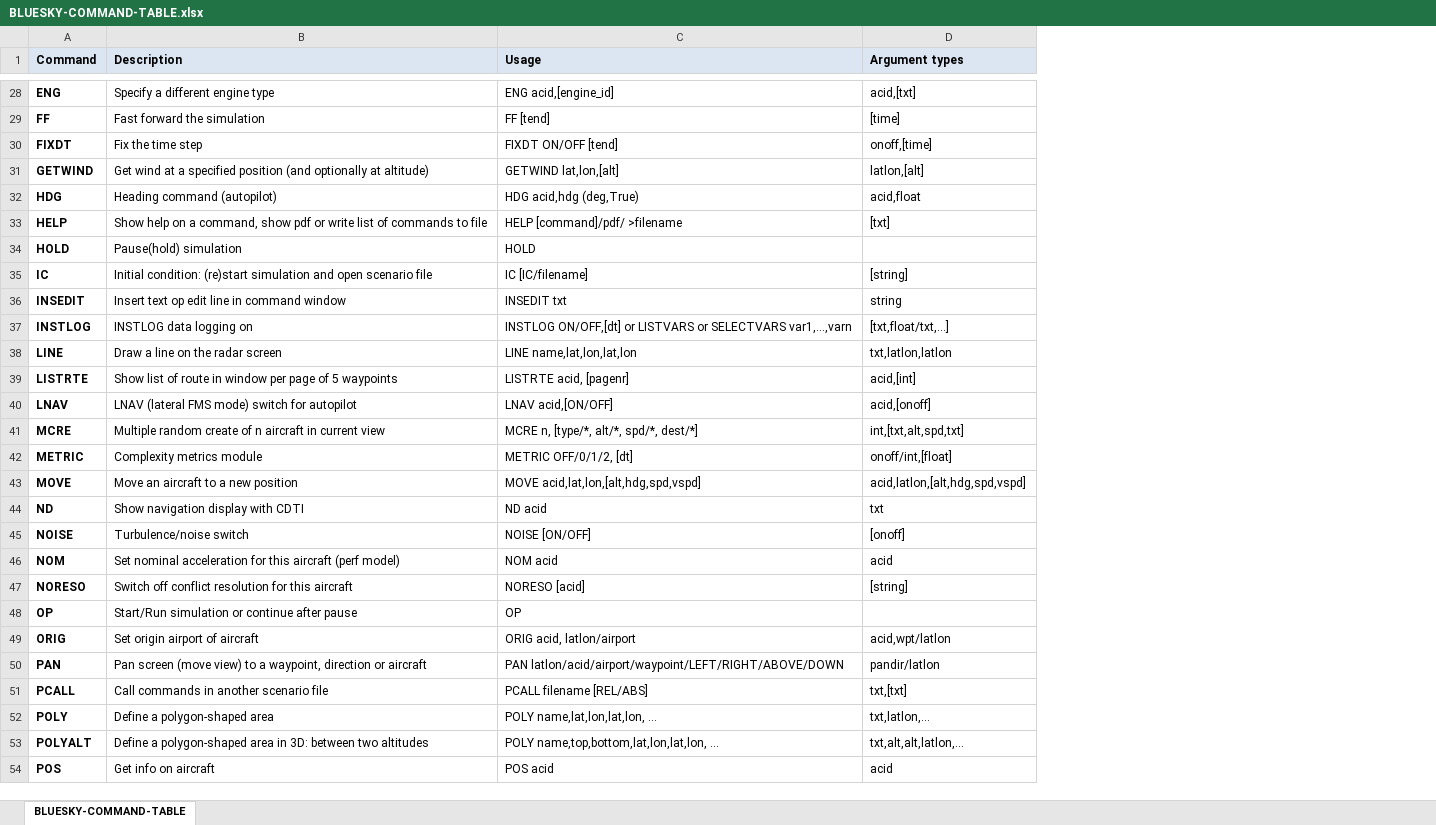
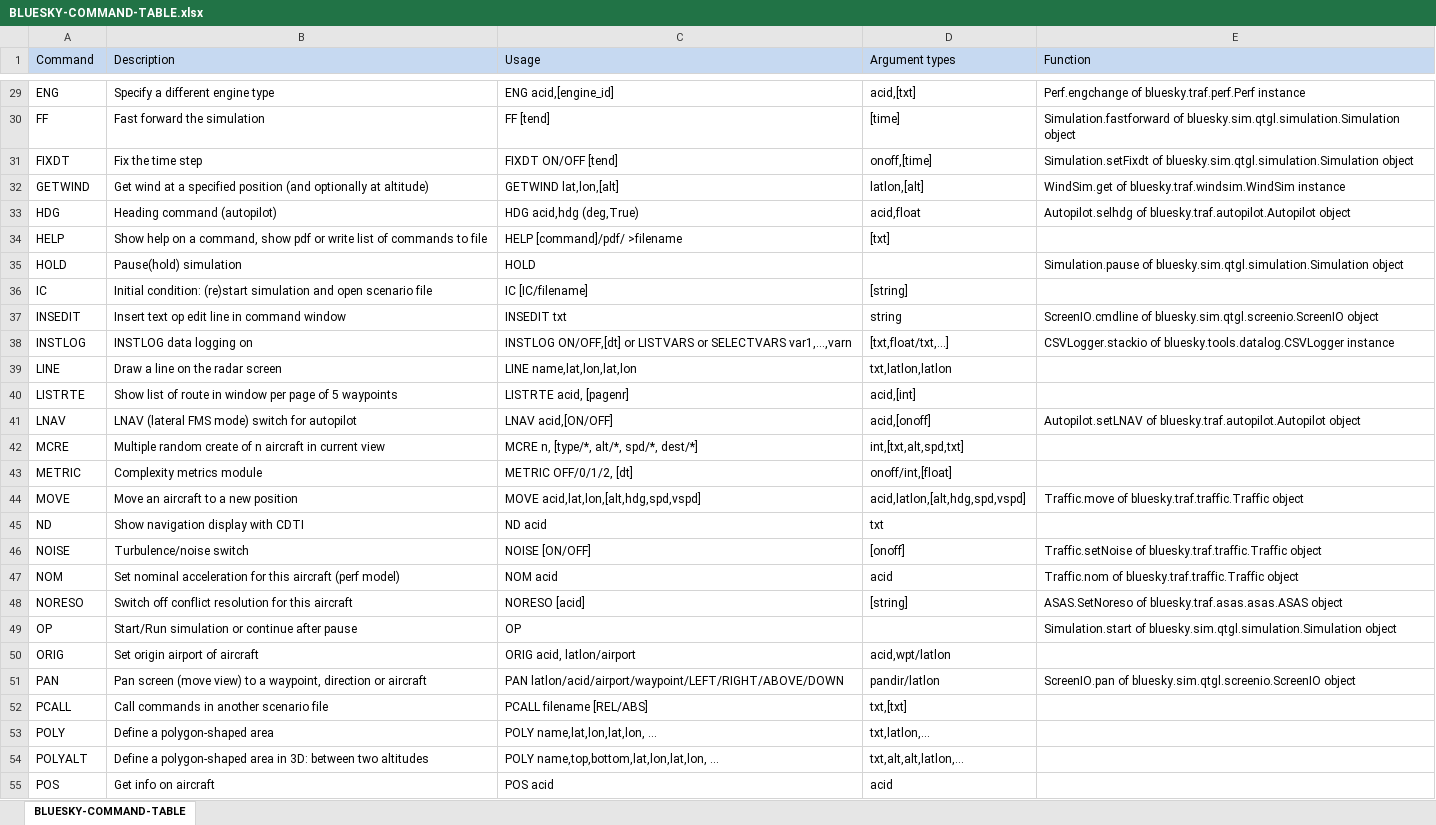
Before and after one commit to TUDelft-CNS-ATM/bluesky, an Excel workbook: docs/BLUESKY-COMMAND-TABLE.xlsx, sheet BLUESKY-COMMAND-TABLE, drawn as a sheet; only a part is shown, gaps mark what is left out; values as stored, in another font and other column widths than the file's, no borders; addresses are those after the commit; the diff covers the shown part only; the diff names each change by its address in the sheet, - before the commit and + after, or states it on an @@ line.

```diff
--- a/docs/BLUESKY-COMMAND-TABLE.xlsx (sheet BLUESKY-COMMAND-TABLE)
+++ b/docs/BLUESKY-COMMAND-TABLE.xlsx (sheet BLUESKY-COMMAND-TABLE)
+column E (Function), rows 29-51: Perf.engchange of bluesky.traf.perf.Perf instance | Simulation.fastforward of bluesky.sim.qtgl.simulation.Simulation object | Simulation.setFixdt of bluesky.sim.qtgl.simulation.Simulation object | WindSim.get of bluesky.traf.windsim.WindSim instance | Autopilot.selhdg of bluesky.traf.autopilot.Autopilot object |  | Simulation.pause of bluesky.sim.qtgl.simulation.Simulation object |  | ScreenIO.cmdline of bluesky.sim.qtgl.screenio.ScreenIO object | CSVLogger.stackio of bluesky.tools.datalog.CSVLogger instance |  |  | Autopilot.setLNAV of bluesky.traf.autopilot.Autopilot object |  |  | Traffic.move of bluesky.traf.traffic.Traffic object |  | Traffic.setNoise of bluesky.traf.traffic.Traffic object | Traffic.nom of bluesky.traf.traffic.Traffic object | ASAS.SetNoreso of bluesky.traf.asas.asas.ASAS object | Simulation.start of bluesky.sim.qtgl.simulation.Simulation object |  | ScreenIO.pan of bluesky.sim.qtgl.screenio.ScreenIO object
-A1:D1 bold: on
+A1:D1 bold: off
-A29:A55 bold: on
+A29:A55 bold: off
```
Also changed, not shown: 1 added row and cell formats elsewhere in this sheet, 5 other files.
